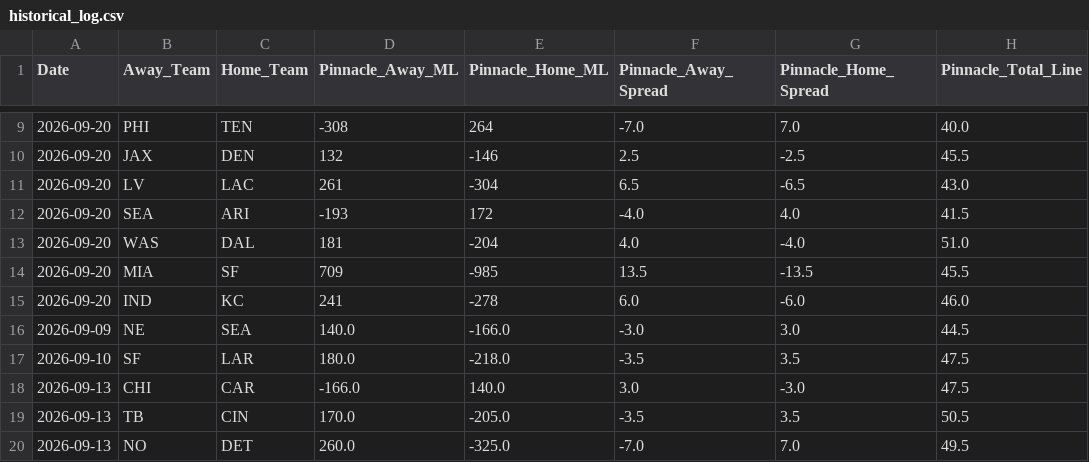
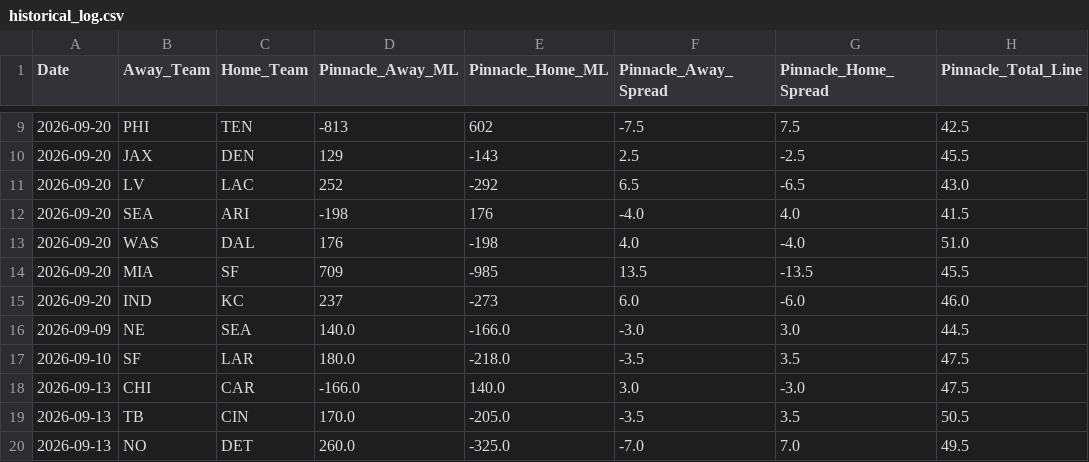
Before and after one commit to matthewmehl14-glitch/NFLMODEL, a CSV file: data/historical_log.csv, drawn as a sheet; only a part is shown, gaps mark what is left out; the diff covers the shown part only; the diff names each change by its address in the sheet, - before the commit and + after, or states it on an @@ line.

```diff
--- a/data/historical_log.csv
+++ b/data/historical_log.csv
-D9 (Pinnacle_Away_ML): -308
+D9 (Pinnacle_Away_ML): -813
-E9 (Pinnacle_Home_ML): 264
+E9 (Pinnacle_Home_ML): 602
-F9 (Pinnacle_Away_Spread): -7.0
+F9 (Pinnacle_Away_Spread): -7.5
-G9 (Pinnacle_Home_Spread): 7.0
+G9 (Pinnacle_Home_Spread): 7.5
-H9 (Pinnacle_Total_Line): 40.0
+H9 (Pinnacle_Total_Line): 42.5
-D10 (Pinnacle_Away_ML): 132
+D10 (Pinnacle_Away_ML): 129
-E10 (Pinnacle_Home_ML): -146
+E10 (Pinnacle_Home_ML): -143
-D11 (Pinnacle_Away_ML): 261
+D11 (Pinnacle_Away_ML): 252
-E11 (Pinnacle_Home_ML): -304
+E11 (Pinnacle_Home_ML): -292
-D12 (Pinnacle_Away_ML): -193
+D12 (Pinnacle_Away_ML): -198
-E12 (Pinnacle_Home_ML): 172
+E12 (Pinnacle_Home_ML): 176
-D13 (Pinnacle_Away_ML): 181
+D13 (Pinnacle_Away_ML): 176
-E13 (Pinnacle_Home_ML): -204
+E13 (Pinnacle_Home_ML): -198
-D15 (Pinnacle_Away_ML): 241
+D15 (Pinnacle_Away_ML): 237
-E15 (Pinnacle_Home_ML): -278
+E15 (Pinnacle_Home_ML): -273
```
Also changed, not shown: 29 edited cells elsewhere in this file, history.csv, 2 other files.
